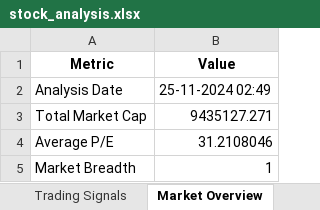
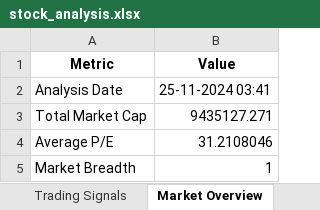
Before and after one commit to vticr7/StockMarketSummariser, an Excel workbook: data/stock_analysis.xlsx, sheet Market Overview, drawn as a sheet; values as stored, in another font and other column widths than the file's, no borders; the diff names each change by its address in the sheet, - before the commit and + after, or states it on an @@ line.

```diff
--- a/data/stock_analysis.xlsx (sheet Market Overview)
+++ b/data/stock_analysis.xlsx (sheet Market Overview)
-B2 (Value): 25-11-2024 02:49
+B2 (Value): 25-11-2024 03:41
```
Also changed, not shown: 3 other files.
